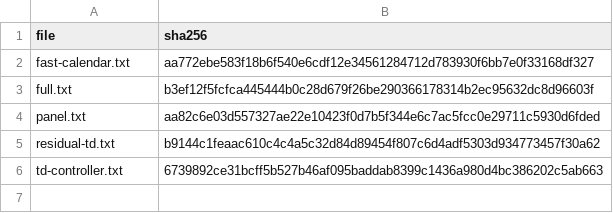
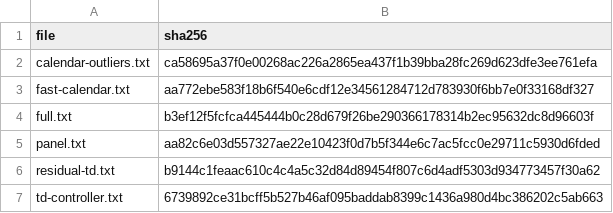
Before and after one commit to statistikat/kalos, a CSV file: validation/evidence/native/tramo-calendar-ftest/SHA256SUMS.csv, drawn as a sheet.

Commit message:
Freeze calendar-conditioned first scans and final public outliers

```diff
--- a/validation/evidence/native/tramo-calendar-ftest/SHA256SUMS.csv
+++ b/validation/evidence/native/tramo-calendar-ftest/SHA256SUMS.csv
@@ -1,2 +1,3 @@
 file,sha256
+calendar-outliers.txt,ca58695a37f0e00268ac226a2865ea437f1b39bba28fc269d623dfe3ee761efa
 fast-calendar.txt,aa772ebe583f18b6f540e6cdf12e34561284712d783930f6bb7e0f33168df327
```
Also changed, not shown: 4 other files.
